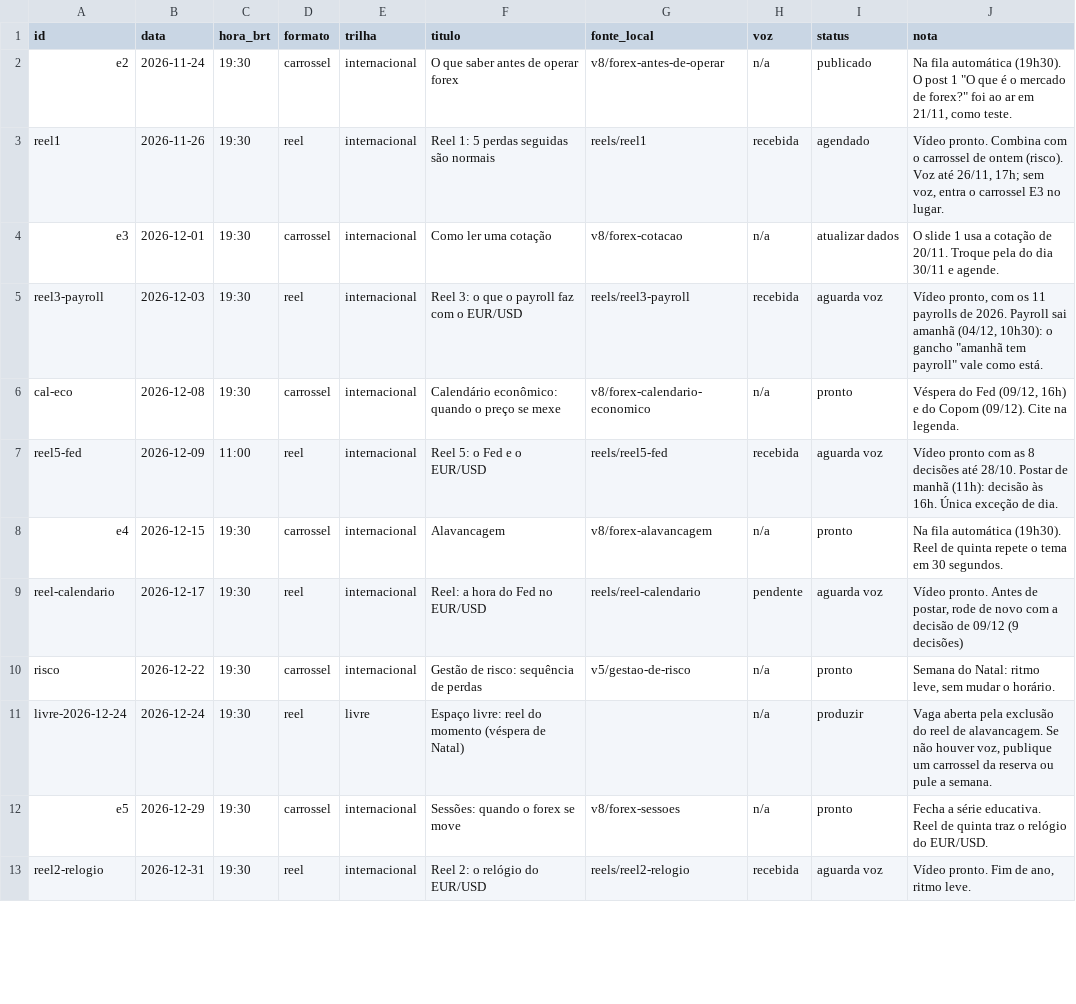
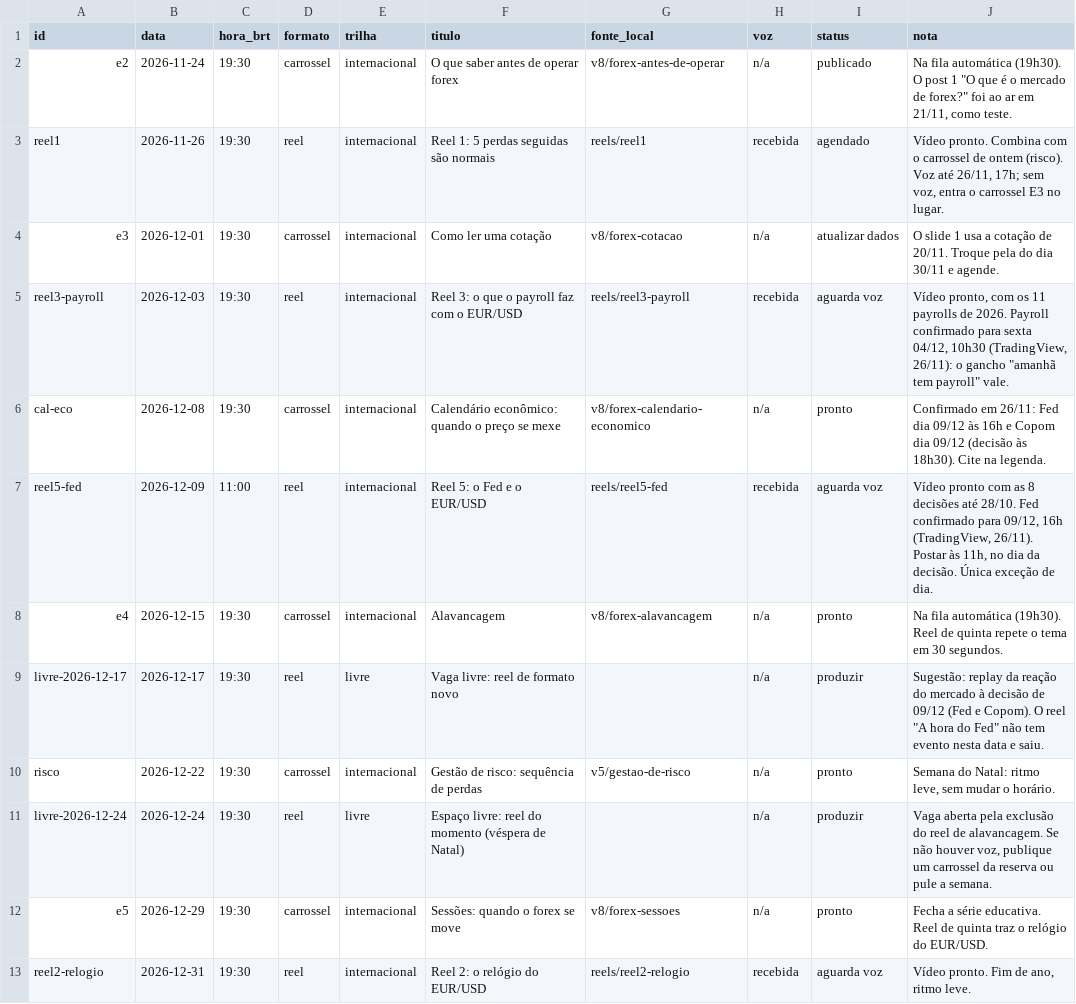
Before and after one commit to salesfioravante-hub/gabriel-posts, a CSV file: fila.csv, drawn as a sheet; only a part is shown; the diff covers the shown part only.

```diff
--- a/fila.csv
+++ b/fila.csv
@@ -4,7 +4,7 @@ reel1,2026-11-26,19:30,reel,internacional,Reel 1: 5 perdas seguidas são normais
 e3,2026-12-01,19:30,carrossel,internacional,Como ler uma cotação,v8/forex-cotacao,n/a,atualizar dados,O slide 1 usa a cotação de 20/11. Troque pela do dia 30/11 e agende.
-reel3-payroll,2026-12-03,19:30,reel,internacional,Reel 3: o que o payroll faz com o EUR/USD,reels/reel3-payroll,recebida,aguarda voz,"Vídeo pronto, com os 11 payrolls de 2026. Payroll sai amanhã (04/12, 10h30): o gancho ""amanhã tem payroll"" vale como está."
-cal-eco,2026-12-08,19:30,carrossel,internacional,Calendário econômico: quando o preço se mexe,v8/forex-calendario-economico,n/a,pronto,"Véspera do Fed (09/12, 16h) e do Copom (09/12). Cite na legenda."
-reel5-fed,2026-12-09,11:00,reel,internacional,Reel 5: o Fed e o EUR/USD,reels/reel5-fed,recebida,aguarda voz,Vídeo pronto com as 8 decisões até 28/10. Postar de manhã (11h): decisão às 16h. Única exceção de dia.
+reel3-payroll,2026-12-03,19:30,reel,internacional,Reel 3: o que o payroll faz com o EUR/USD,reels/reel3-payroll,recebida,aguarda voz,"Vídeo pronto, com os 11 payrolls de 2026. Payroll confirmado para sexta 04/12, 10h30 (TradingView, 26/11): o gancho ""amanhã tem payroll"" vale."
+cal-eco,2026-12-08,19:30,carrossel,internacional,Calendário econômico: quando o preço se mexe,v8/forex-calendario-economico,n/a,pronto,Confirmado em 26/11: Fed dia 09/12 às 16h e Copom dia 09/12 (decisão às 18h30). Cite na legenda.
+reel5-fed,2026-12-09,11:00,reel,internacional,Reel 5: o Fed e o EUR/USD,reels/reel5-fed,recebida,aguarda voz,"Vídeo pronto com as 8 decisões até 28/10. Fed confirmado para 09/12, 16h (TradingView, 26/11). Postar às 11h, no dia da decisão. Única exceção de dia."
 e4,2026-12-15,19:30,carrossel,internacional,Alavancagem,v8/forex-alavancagem,n/a,pronto,Na fila automática (19h30). Reel de quinta repete o tema em 30 segundos.
-reel-calendario,2026-12-17,19:30,reel,internacional,Reel: a hora do Fed no EUR/USD,reels/reel-calendario,pendente,aguarda voz,"Vídeo pronto. Antes de postar, rode de novo com a decisão de 09/12 (9 decisões)"
+livre-2026-12-17,2026-12-17,19:30,reel,livre,Vaga livre: reel de formato novo,,n/a,produzir,"Sugestão: replay da reação do mercado à decisão de 09/12 (Fed e Copom). O reel ""A hora do Fed"" não tem evento nesta data e saiu."
 risco,2026-12-22,19:30,carrossel,internacional,Gestão de risco: sequência de perdas,v5/gestao-de-risco,n/a,pronto,"Semana do Natal: ritmo leve, sem mudar o horário."
```
Also changed, not shown: 2 added rows, 2 removed rows and 9 edited cells elsewhere in this file, 1 other file.
